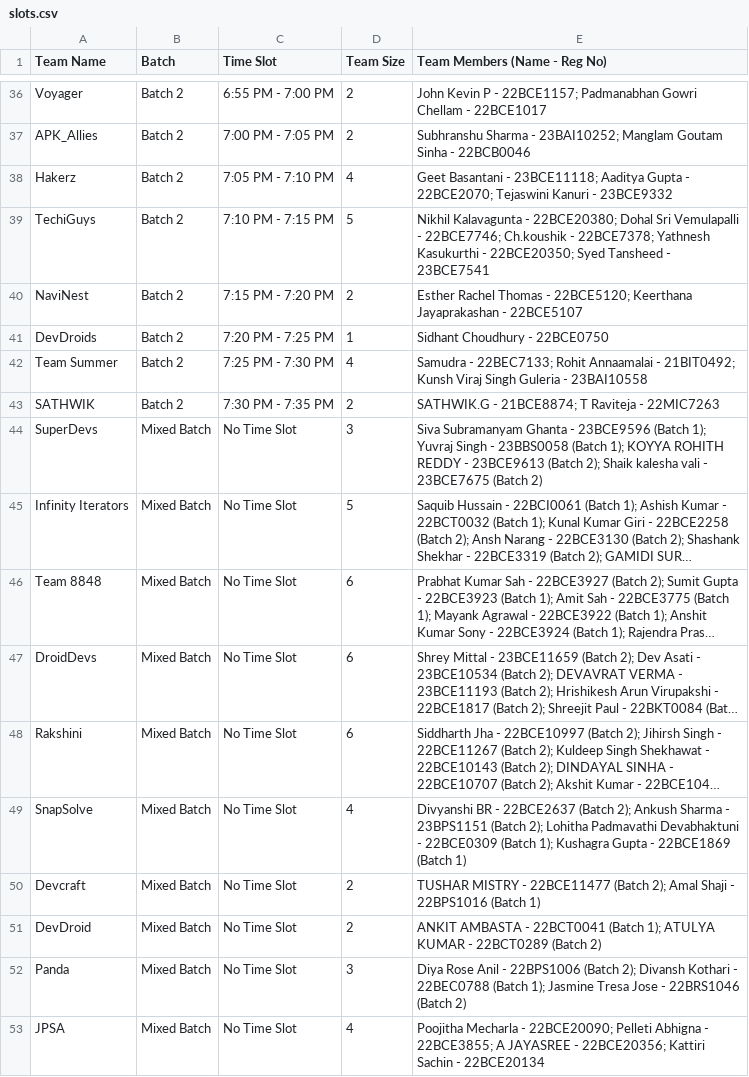
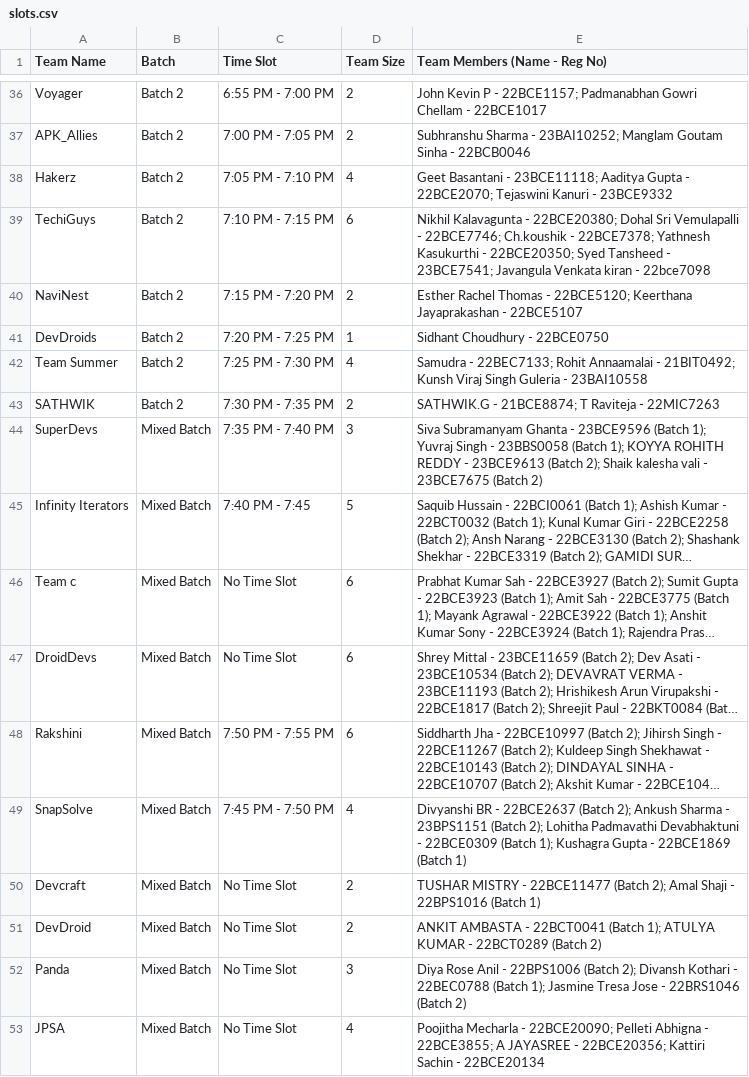
Before and after one commit to Manthiramoorthy/AndroidXplore, a CSV file: slots.csv, drawn as a sheet; only a part is shown, gaps mark what is left out; long unchanged cells end in …; the diff names each change by its address in the sheet, - before the commit and + after, or states it on an @@ line.

Commit message:
slot update

```diff
--- a/slots.csv
+++ b/slots.csv
-D39 (Team Size): 5
+D39 (Team Size): 6
-E39 (Team Members (Name - Reg No)): …Tansheed - 23BCE7541
+E39 (Team Members (Name - Reg No)): …Tansheed - 23BCE7541; Javangula Venkata kiran - 22bce7098
-C44 (Time Slot): No Time Slot
+C44 (Time Slot): 7:35 PM - 7:40 PM
-C45 (Time Slot): No Time Slot
+C45 (Time Slot): 7:40 PM - 7:45
-A46 (Team Name): Team 8848
+A46 (Team Name): Team c
-C48 (Time Slot): No Time Slot
+C48 (Time Slot): 7:50 PM - 7:55 PM
-C49 (Time Slot): No Time Slot
+C49 (Time Slot): 7:45 PM - 7:50 PM
```
